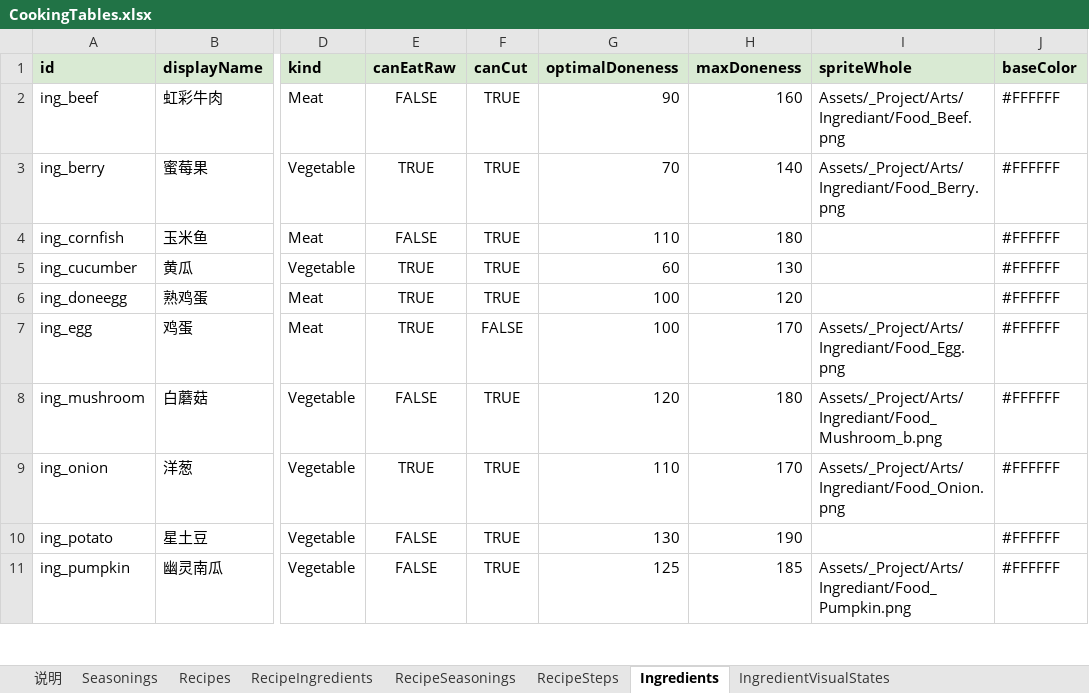
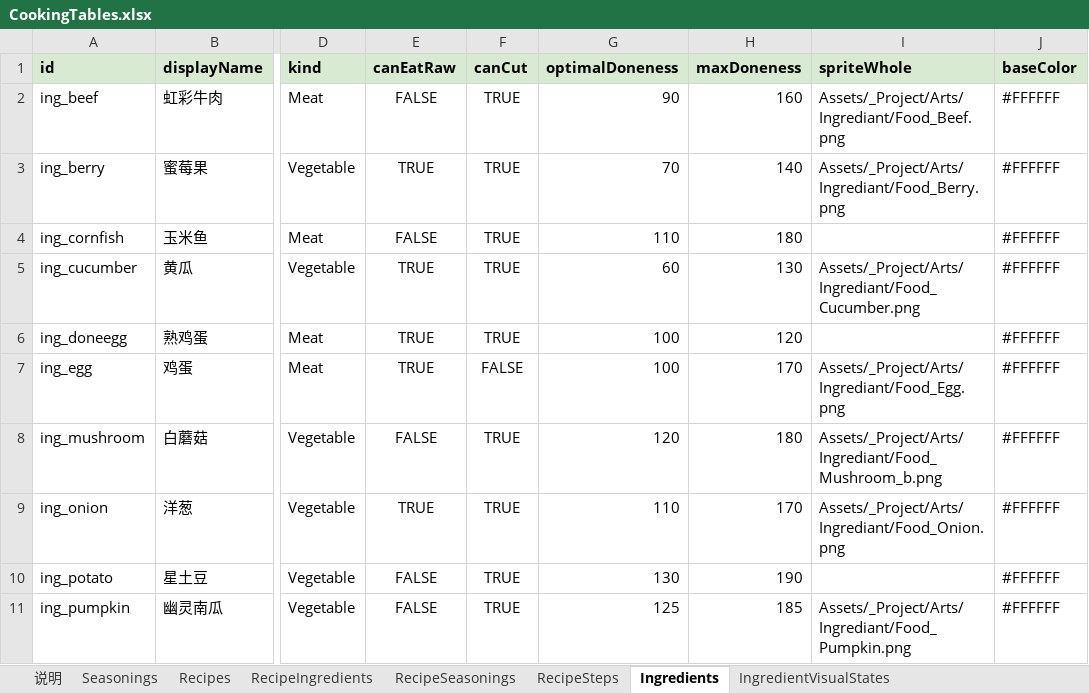
Before and after one commit to tujiali53-alt/TGJ_music, an Excel workbook: CookingClient/Assets/_Project/Data/Tables/CookingTables.xlsx, sheet Ingredients, drawn as a sheet; only a part is shown, gaps mark what is left out; values as stored, in another font and other column widths than the file's, no borders; the diff names each change by its address in the sheet, - before the commit and + after, or states it on an @@ line.

```diff
--- a/CookingClient/Assets/_Project/Data/Tables/CookingTables.xlsx (sheet Ingredients)
+++ b/CookingClient/Assets/_Project/Data/Tables/CookingTables.xlsx (sheet Ingredients)
-I5 (spriteWhole): (empty)
+I5 (spriteWhole): Assets/_Project/Arts/Ingrediant/Food_Cucumber.png
```
Also changed, not shown: sheet IngredientVisualStates, sheet Recipes, 25 other files.
